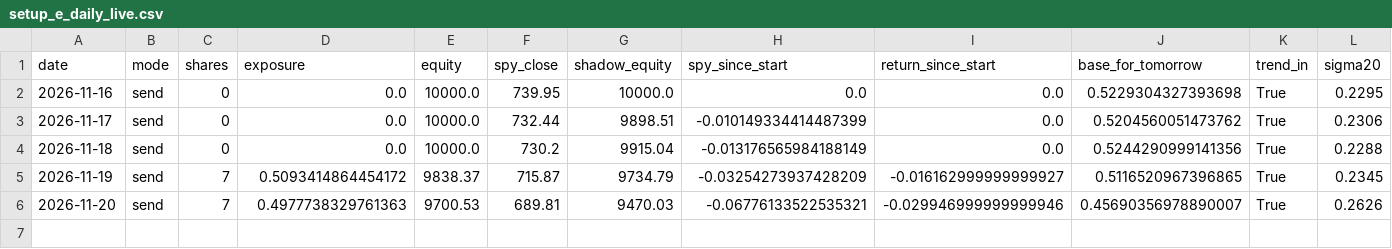
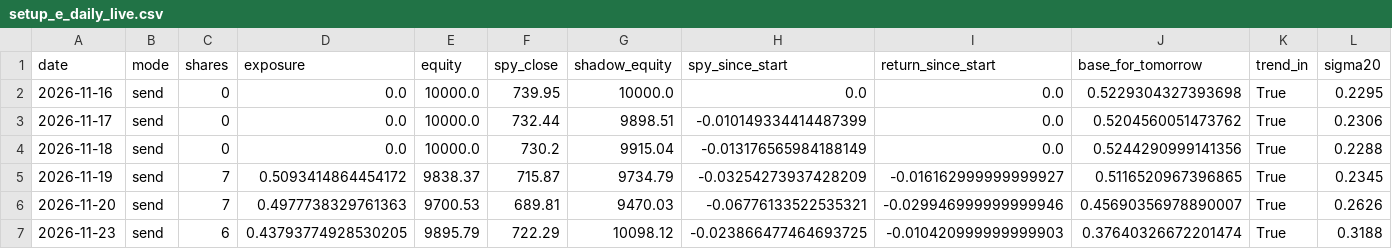
Before and after one commit to callumedwardsevans-svg/earnings-bot, a CSV file: journal/setup_e_daily_live.csv, drawn as a sheet; only a part is shown; rows hold the shown columns only; the diff names each change by its address in the sheet, - before the commit and + after, or states it on an @@ line.

```diff
--- a/journal/setup_e_daily_live.csv
+++ b/journal/setup_e_daily_live.csv
+row 7: 2026-11-23 | send | 6 | 0.43793774928530205 | 9895.79 | 722.29 | 10098.12 | -0.023866477464693725 | -0.010420999999999903 | 0.37640326672201474 | True | 0.3188
```
Also changed, not shown: 3 other files.
